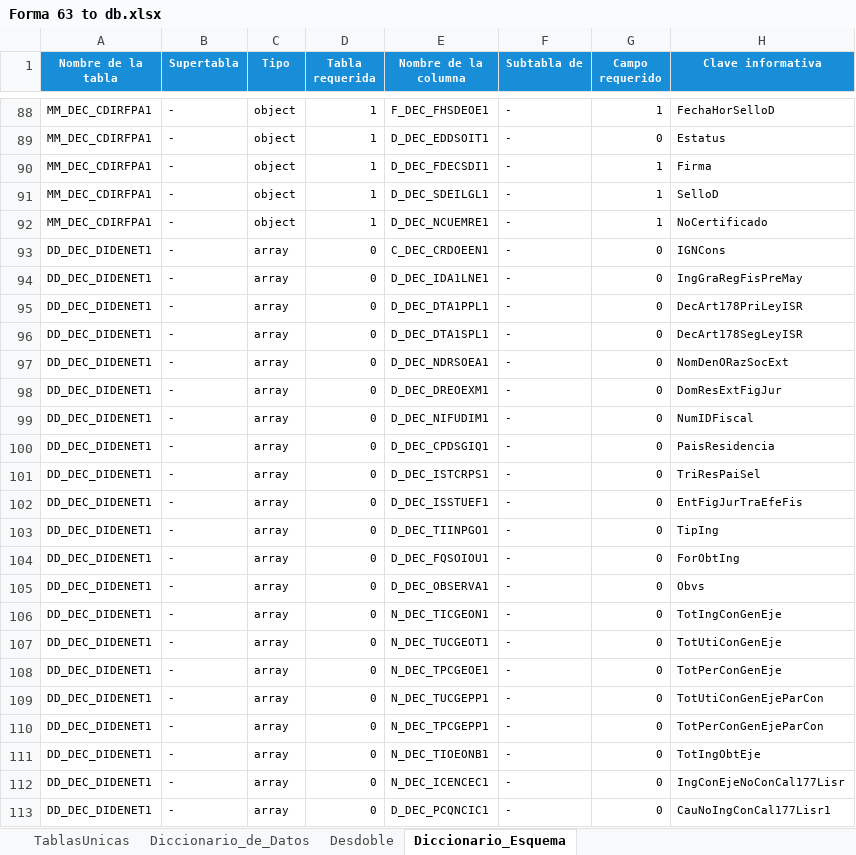
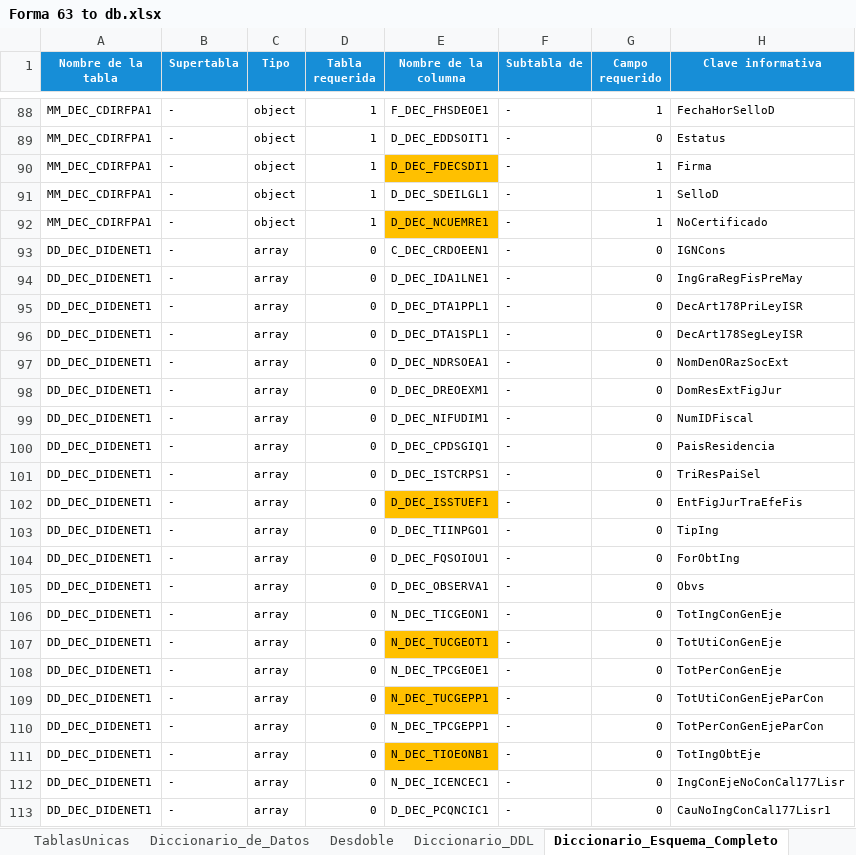
Before and after one commit to ivannpy/integracion, an Excel workbook: Forma 63 to db.xlsx, sheet Diccionario_Esquema_Completo, drawn as a sheet; only a part is shown, gaps mark what is left out; values as stored, in another font and other column widths than the file's, no borders; conditional formats not drawn; the diff names each change by its address in the sheet, - before the commit and + after, or states it on an @@ line.

```diff
--- a/Forma 63 to db.xlsx (sheet Diccionario_Esquema_Completo)
+++ b/Forma 63 to db.xlsx (sheet Diccionario_Esquema_Completo)
-sheet tab: Diccionario_Esquema
+sheet tab: Diccionario_Esquema_Completo
+sheet tab: Diccionario_DDL
-E90 fill: none
+E90 fill: #FFC000
-E92 fill: none
+E92 fill: #FFC000
-E102 fill: none
+E102 fill: #FFC000
-E107 fill: none
+E107 fill: #FFC000
-E109 fill: none
+E109 fill: #FFC000
-E111 fill: none
+E111 fill: #FFC000
```
Also changed, not shown: sheet Diccionario_de_Datos, other sheet tabs, DIEMSE to db.xlsx, Forma 76 to db.xlsx, 17 other files.
